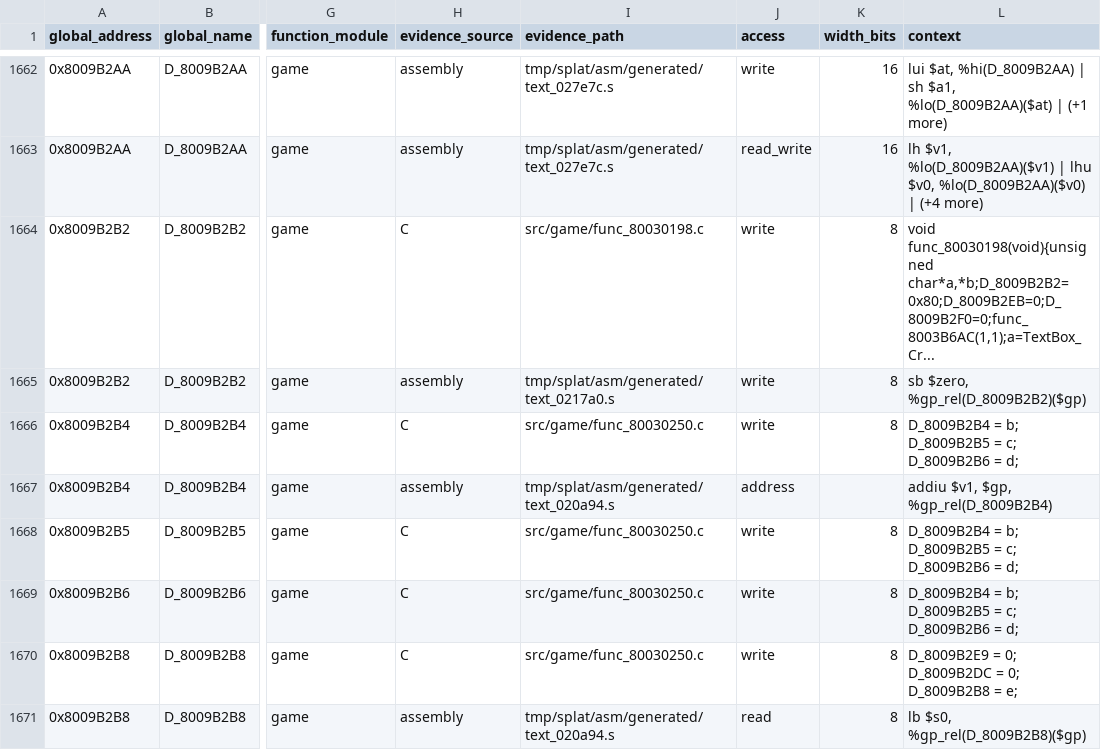
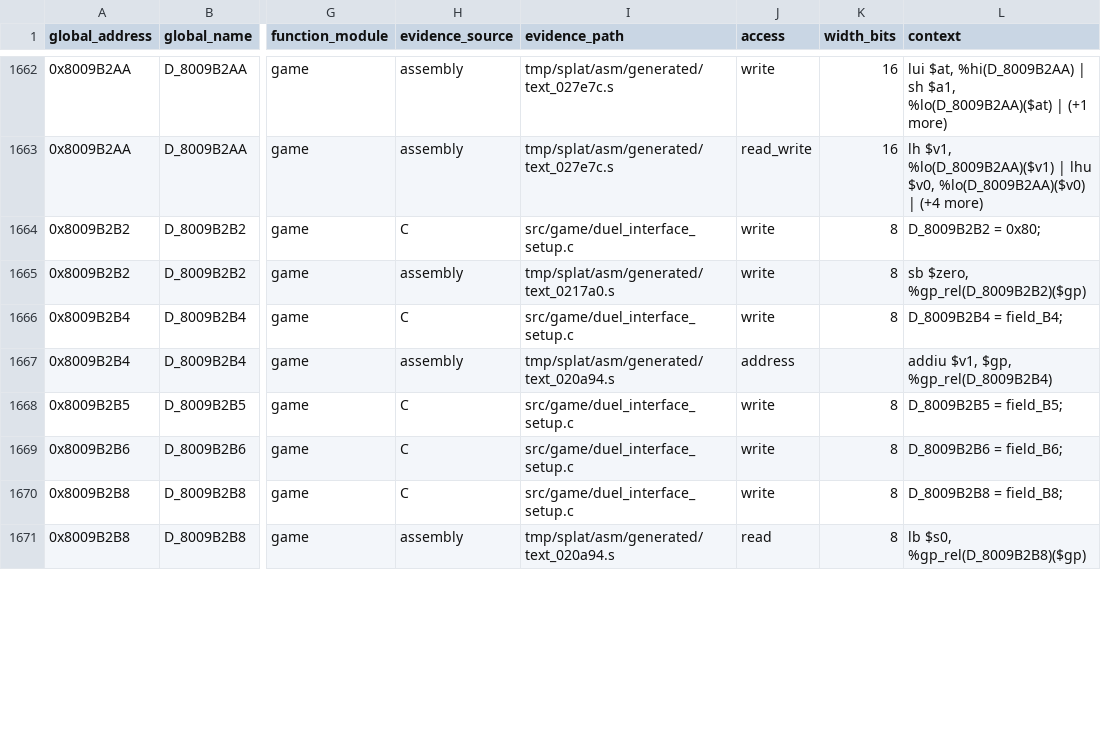
Before and after one commit to MaChInEgUn3/memories-decomp, a CSV file: notes/global-usage.csv, drawn as a sheet; only a part is shown, gaps mark what is left out; the diff covers the shown part only; the diff names each change by its address in the sheet, - before the commit and + after, or states it on an @@ line.

Commit message:
refactor: coalesce duel interface setup helpers (#295)
Groups the two duel interface setup helpers into
src/game/duel_interface_setup.c.

The pair spans 0x80030198 through 0x80030250 with sizes 0xB8 and 0x44,
totalling 0xFC, exactly the span to func_80030294. Both use gcc_2_8_1_g8 and
are kept in address order.

Both boundaries are forced by unmatched assembly: func_800300C8 below and
func_80030294 above.

Byte-identical reorganisation; CI reproduced SHA-256
84a54ed74f3d0edd6d81380839f7e4ef5bfb21ecea18be9a062bd6bfa5a45c88.

Part of #39.

```diff
--- a/notes/global-usage.csv
+++ b/notes/global-usage.csv
-I1664 (evidence_path): src/game/func_80030198.c
+I1664 (evidence_path): src/game/duel_interface_setup.c
-L1664 (context): void func_80030198(void){unsigned char*a,*b;D_8009B2B2=0x80;D_8009B2EB=0;D_8009B2F0=0;func_8003B6AC(1,1);a=TextBox_Cr...
+L1664 (context): D_8009B2B2 = 0x80;
-I1666 (evidence_path): src/game/func_80030250.c
+I1666 (evidence_path): src/game/duel_interface_setup.c
-L1666 (context): D_8009B2B4 = b; D_8009B2B5 = c; D_8009B2B6 = d;
+L1666 (context): D_8009B2B4 = field_B4;
-I1668:I1670 (evidence_path): src/game/func_80030250.c
+I1668:I1670 (evidence_path): src/game/duel_interface_setup.c
-L1668 (context): D_8009B2B4 = b; D_8009B2B5 = c; D_8009B2B6 = d;
+L1668 (context): D_8009B2B5 = field_B5;
-L1669 (context): D_8009B2B4 = b; D_8009B2B5 = c; D_8009B2B6 = d;
+L1669 (context): D_8009B2B6 = field_B6;
-L1670 (context): D_8009B2E9 = 0; D_8009B2DC = 0; D_8009B2B8 = e;
+L1670 (context): D_8009B2B8 = field_B8;
```
Also changed, not shown: 22 edited cells elsewhere in this file, 4 other files.
